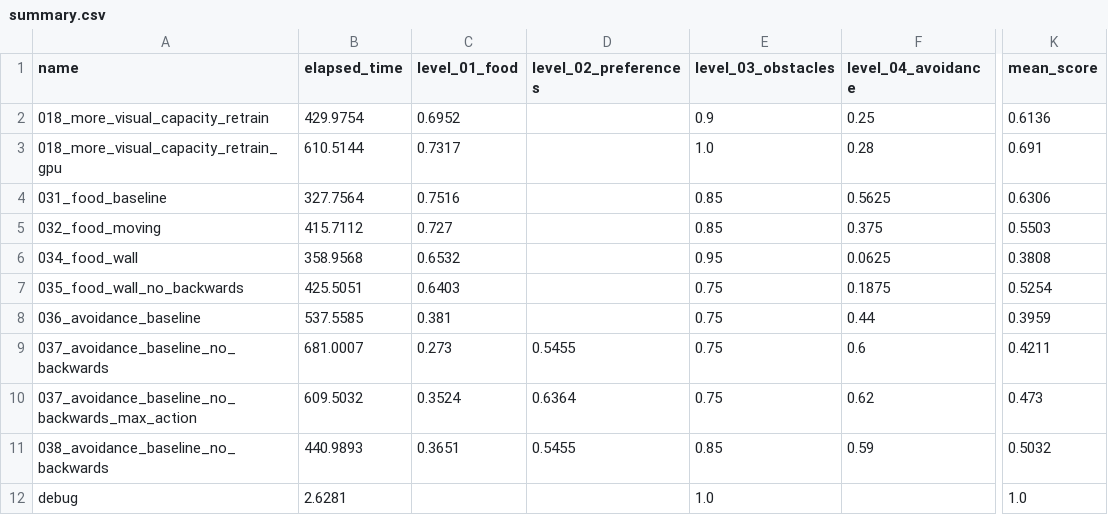
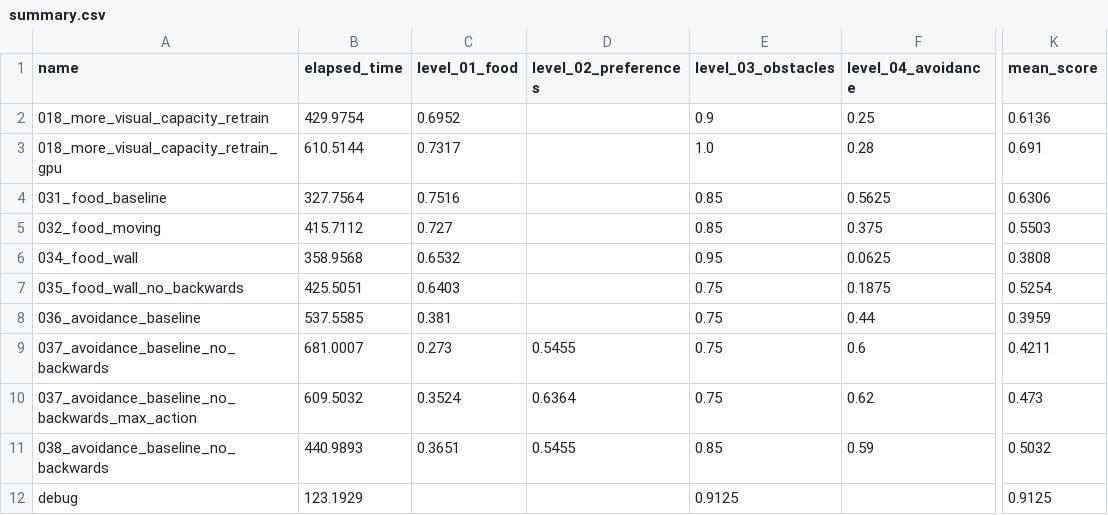
Before and after one commit to ironbar/orangutan, a CSV file: scripts/test_submission/summary.csv, drawn as a sheet; only a part is shown, gaps mark what is left out; the diff names each change by its address in the sheet, - before the commit and + after, or states it on an @@ line.

Commit message:
Added more tests and fixed a bug in judging of the tests

```diff
--- a/scripts/test_submission/summary.csv
+++ b/scripts/test_submission/summary.csv
-B12 (elapsed_time): 2.6281
+B12 (elapsed_time): 123.1929
-E12 (level_03_obstacles): 1.0
+E12 (level_03_obstacles): 0.9125
-K12 (mean_score): 1.0
+K12 (mean_score): 0.9125
```
Also changed, not shown: 10 other files.
